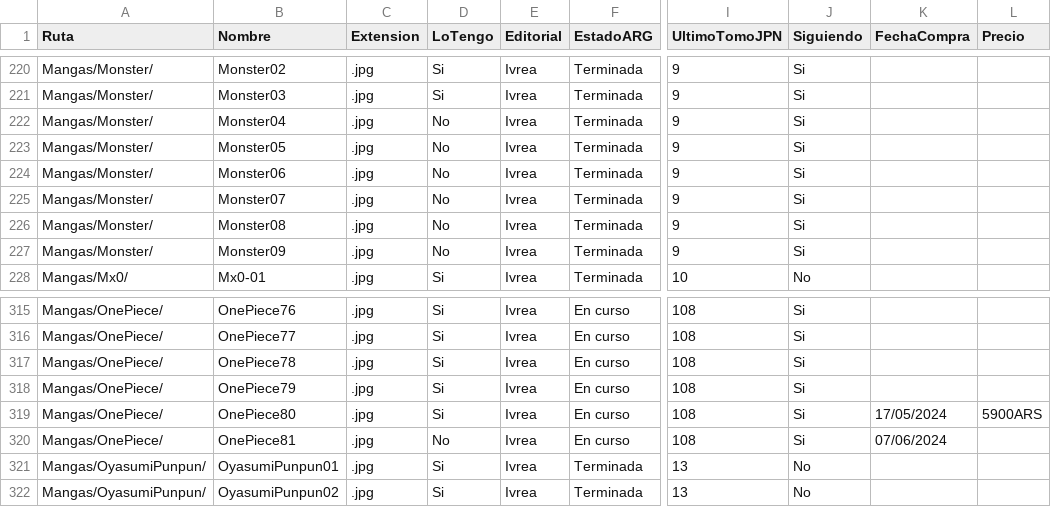
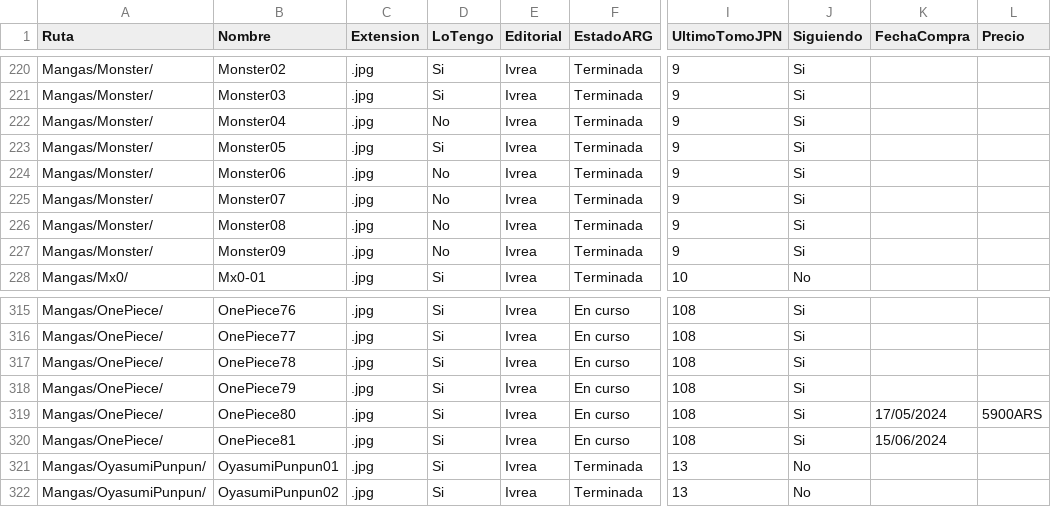
Before and after one commit to fabri-lsq/fabri-lsq.github.io, a CSV file: WebManga/Mangas.csv, drawn as a sheet; only a part is shown, gaps mark what is left out; the diff names each change by its address in the sheet, - before the commit and + after, or states it on an @@ line.

Commit message:
Add files via upload

```diff
--- a/WebManga/Mangas.csv
+++ b/WebManga/Mangas.csv
-D223 (LoTengo): No
+D223 (LoTengo): Si
-D320 (LoTengo): No
+D320 (LoTengo): Si
-K320 (FechaCompra): 07/06/2024
+K320 (FechaCompra): 15/06/2024
```
